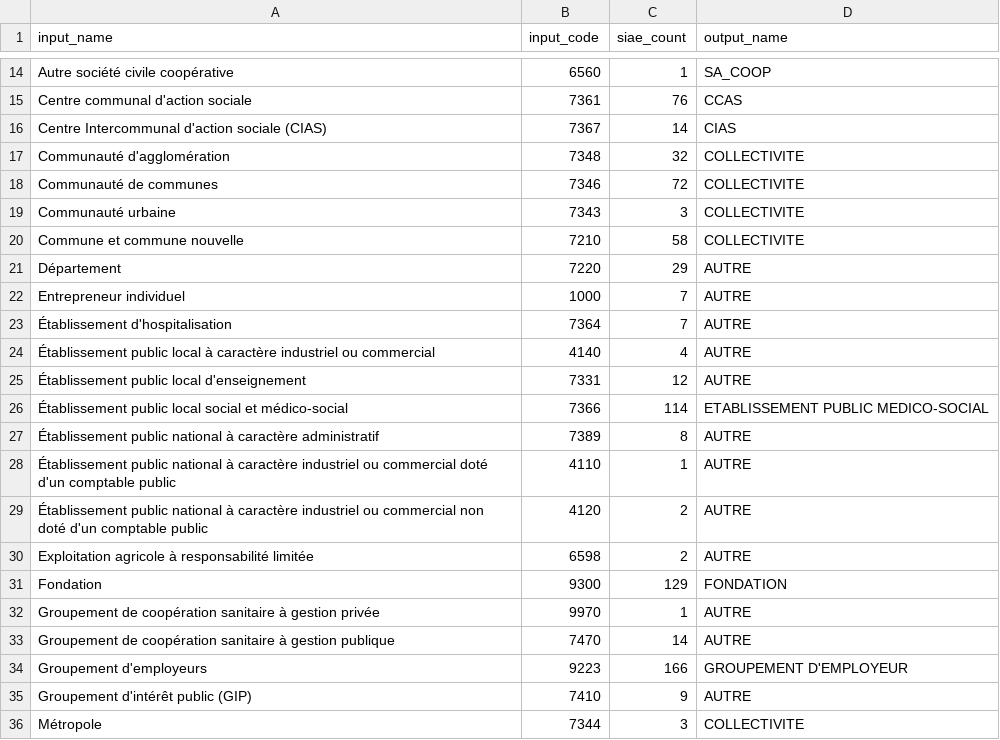
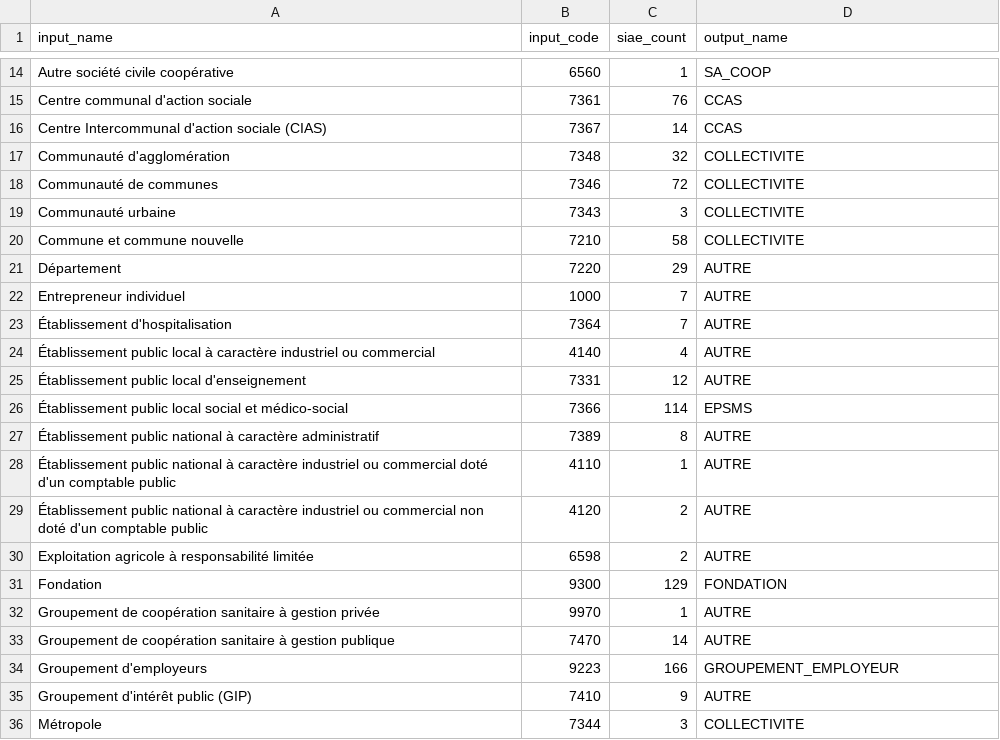
Before and after one commit to gip-inclusion/le-marche, a CSV file: lemarche/siaes/management/commands/data/mapping_api_entreprise_forme_juridique.csv, drawn as a sheet; only a part is shown, gaps mark what is left out.

Commit message:
Update legal_form values

```diff
--- a/lemarche/siaes/management/commands/data/mapping_api_entreprise_forme_juridique.csv
+++ b/lemarche/siaes/management/commands/data/mapping_api_entreprise_forme_juridique.csv
@@ -15,3 +15,3 @@ Autre société civile coopérative,6560,1, SA_COOP
 Centre communal d'action sociale,7361,76,CCAS
-Centre Intercommunal d'action sociale (CIAS),7367,14,CIAS
+Centre Intercommunal d'action sociale (CIAS),7367,14,CCAS
 Communauté d'agglomération,7348,32,COLLECTIVITE
@@ -25,3 +25,3 @@ Entrepreneur individuel,1000,7,AUTRE
 Établissement public local d'enseignement,7331,12,AUTRE
-Établissement public local social et médico-social,7366,114,ETABLISSEMENT PUBLIC MEDICO-SOCIAL
+Établissement public local social et médico-social,7366,114,EPSMS
 Établissement public national à caractère administratif,7389,8,AUTRE
@@ -33,3 +33,3 @@ Groupement de coopération sanitaire à gestion privée,9970,1,AUTRE
 Groupement de coopération sanitaire à gestion publique,7470,14,AUTRE
-Groupement d'employeurs,9223,166,GROUPEMENT D'EMPLOYEUR
+Groupement d'employeurs,9223,166,GROUPEMENT_EMPLOYEUR
 Groupement d'intérêt public (GIP),7410,9,AUTRE
```
Also changed, not shown: 2 other files.
